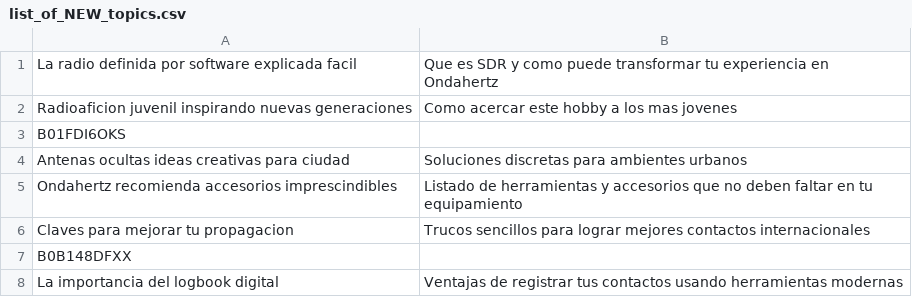
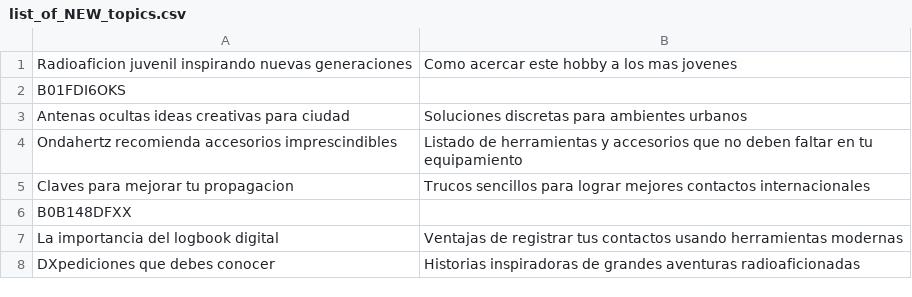
Before and after one commit to agigante80/OndaHertz_es, a CSV file: AI_content/list_of_NEW_topics.csv, drawn as a sheet; only a part is shown; the shorter side is filled out with more unchanged rows.

```diff
--- a/AI_content/list_of_NEW_topics.csv
+++ b/AI_content/list_of_NEW_topics.csv
@@ -1,2 +1 @@
-La radio definida por software explicada facil,Que es SDR y como puede transformar tu experiencia en Ondahertz
 Radioaficion juvenil inspirando nuevas generaciones,Como acercar este hobby a los mas jovenes
```
Also changed, not shown: AI_content/list_of_ARCHIVED_AFFILITE_topics.csv, AI_content/list_of_ARCHIVED_topics.csv, 5 other files.
